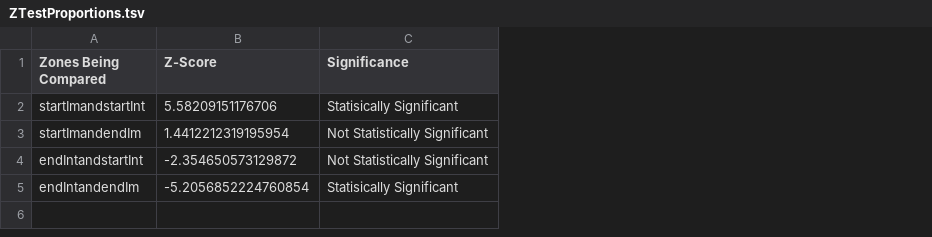
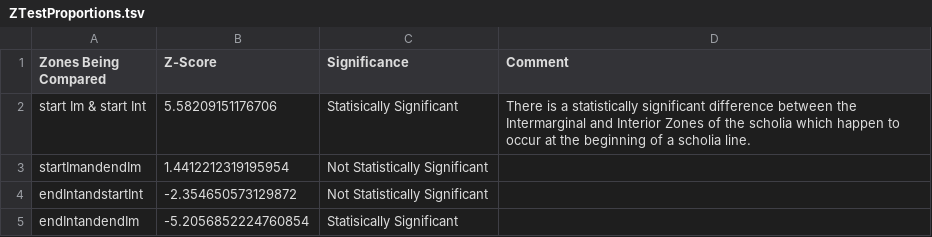
Before and after one commit to cjschu17/Thesis2016-2017, a TSV file: Data/DiscourseData/TextualScholia/ZTestProportions.tsv, drawn as a sheet; the diff names each change by its address in the sheet, - before the commit and + after, or states it on an @@ line.

Commit message:
Update ZTestProportions.tsv

```diff
--- a/Data/DiscourseData/TextualScholia/ZTestProportions.tsv
+++ b/Data/DiscourseData/TextualScholia/ZTestProportions.tsv
+column D (Comment), row 2: There is a statistically significant difference between the Intermarginal and Interior Zones of the scholia which happen to occur at the beginning of a scholia line.
-A2 (Zones Being Compared): startImandstartInt
+A2 (Zones Being Compared): start Im & start Int
```
